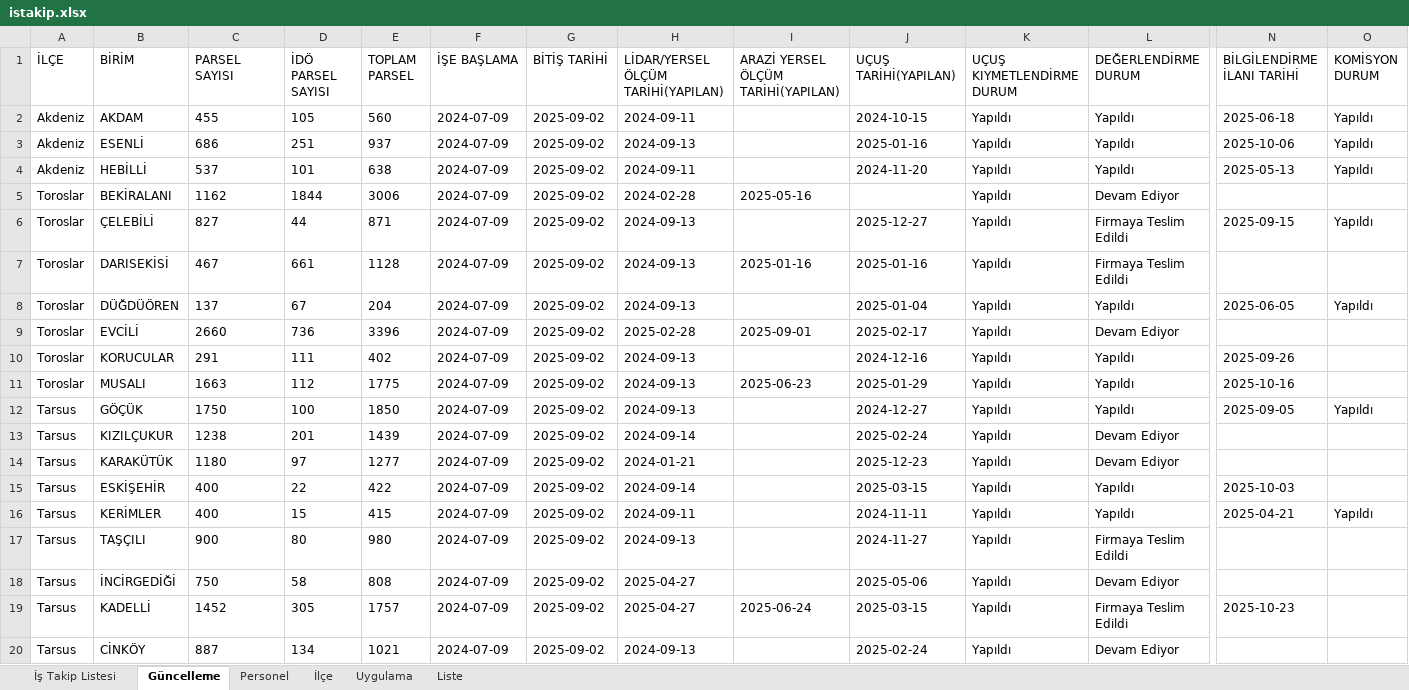
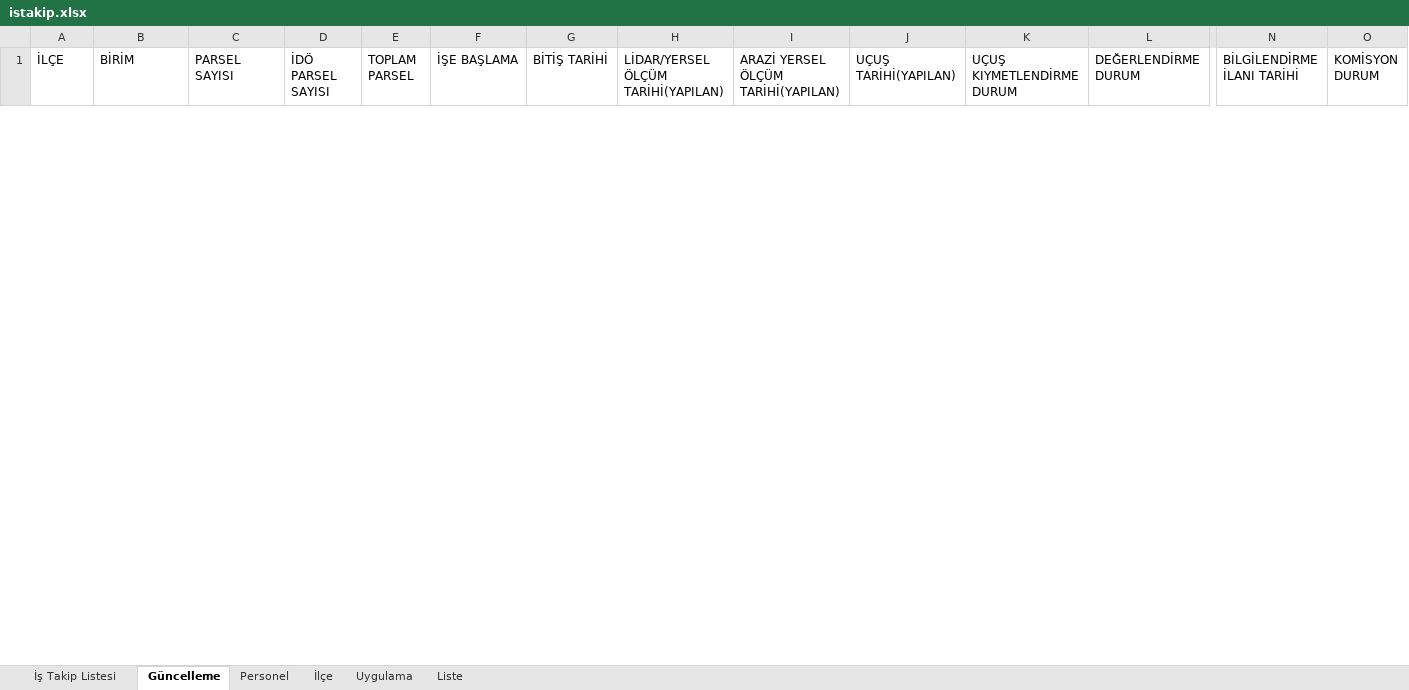
Before and after one commit to gokhangeo/mersinistakip, an Excel workbook: istakip.xlsx, sheet Güncelleme, drawn as a sheet; only a part is shown, gaps mark what is left out; values as stored, in another font and other column widths than the file's, no borders; removed rows and columns are numbered as before the commit, all else as after; rows hold the shown columns only; the diff covers the shown part only; the diff names each change by its address in the sheet, - before the commit and + after, or states it on an @@ line.

Commit message:
İş Takip Güncellemesi - 07.11.2025 00:50:47

```diff
--- a/istakip.xlsx (sheet Güncelleme)
+++ b/istakip.xlsx (sheet Güncelleme)
-row 2: Akdeniz | AKDAM | 455 | 105 | 560 | 2024-07-09 | 2025-09-02 | 2024-09-11 |  | 2024-10-15 | Yapıldı | Yapıldı | 2025-06-18 | Yapıldı
-row 3: Akdeniz | ESENLİ | 686 | 251 | 937 | 2024-07-09 | 2025-09-02 | 2024-09-13 |  | 2025-01-16 | Yapıldı | Yapıldı | 2025-10-06 | Yapıldı
-row 4: Akdeniz | HEBİLLİ | 537 | 101 | 638 | 2024-07-09 | 2025-09-02 | 2024-09-11 |  | 2024-11-20 | Yapıldı | Yapıldı | 2025-05-13 | Yapıldı
-row 5: Toroslar | BEKİRALANI | 1162 | 1844 | 3006 | 2024-07-09 | 2025-09-02 | 2024-02-28 | 2025-05-16 |  | Yapıldı | Devam Ediyor
-row 6: Toroslar | ÇELEBİLİ | 827 | 44 | 871 | 2024-07-09 | 2025-09-02 | 2024-09-13 |  | 2025-12-27 | Yapıldı | Firmaya Teslim Edildi | 2025-09-15 | Yapıldı
-row 7: Toroslar | DARISEKİSİ | 467 | 661 | 1128 | 2024-07-09 | 2025-09-02 | 2024-09-13 | 2025-01-16 | 2025-01-16 | Yapıldı | Firmaya Teslim Edildi
-row 8: Toroslar | DÜĞDÜÖREN | 137 | 67 | 204 | 2024-07-09 | 2025-09-02 | 2024-09-13 |  | 2025-01-04 | Yapıldı | Yapıldı | 2025-06-05 | Yapıldı
-row 9: Toroslar | EVCİLİ | 2660 | 736 | 3396 | 2024-07-09 | 2025-09-02 | 2025-02-28 | 2025-09-01 | 2025-02-17 | Yapıldı | Devam Ediyor
-row 10: Toroslar | KORUCULAR | 291 | 111 | 402 | 2024-07-09 | 2025-09-02 | 2024-09-13 |  | 2024-12-16 | Yapıldı | Yapıldı | 2025-09-26
-row 11: Toroslar | MUSALI | 1663 | 112 | 1775 | 2024-07-09 | 2025-09-02 | 2024-09-13 | 2025-06-23 | 2025-01-29 | Yapıldı | Yapıldı | 2025-10-16
-row 12: Tarsus | GÖÇÜK | 1750 | 100 | 1850 | 2024-07-09 | 2025-09-02 | 2024-09-13 |  | 2024-12-27 | Yapıldı | Yapıldı | 2025-09-05 | Yapıldı
-row 13: Tarsus | KIZILÇUKUR | 1238 | 201 | 1439 | 2024-07-09 | 2025-09-02 | 2024-09-14 |  | 2025-02-24 | Yapıldı | Devam Ediyor
-row 14: Tarsus | KARAKÜTÜK | 1180 | 97 | 1277 | 2024-07-09 | 2025-09-02 | 2024-01-21 |  | 2025-12-23 | Yapıldı | Devam Ediyor
-row 15: Tarsus | ESKİŞEHİR | 400 | 22 | 422 | 2024-07-09 | 2025-09-02 | 2024-09-14 |  | 2025-03-15 | Yapıldı | Yapıldı | 2025-10-03
-row 16: Tarsus | KERİMLER | 400 | 15 | 415 | 2024-07-09 | 2025-09-02 | 2024-09-11 |  | 2024-11-11 | Yapıldı | Yapıldı | 2025-04-21 | Yapıldı
-row 17: Tarsus | TAŞÇILI | 900 | 80 | 980 | 2024-07-09 | 2025-09-02 | 2024-09-13 |  | 2024-11-27 | Yapıldı | Firmaya Teslim Edildi
-row 18: Tarsus | İNCİRGEDİĞİ | 750 | 58 | 808 | 2024-07-09 | 2025-09-02 | 2025-04-27 |  | 2025-05-06 | Yapıldı | Devam Ediyor
-row 19: Tarsus | KADELLİ | 1452 | 305 | 1757 | 2024-07-09 | 2025-09-02 | 2025-04-27 | 2025-06-24 | 2025-03-15 | Yapıldı | Firmaya Teslim Edildi | 2025-10-23
-row 20: Tarsus | CİNKÖY | 887 | 134 | 1021 | 2024-07-09 | 2025-09-02 | 2024-09-13 |  | 2025-02-24 | Yapıldı | Devam Ediyor
```
Also changed, not shown: 28 added rows and 9 removed rows elsewhere in this sheet, sheet İş Takip Listesi.
